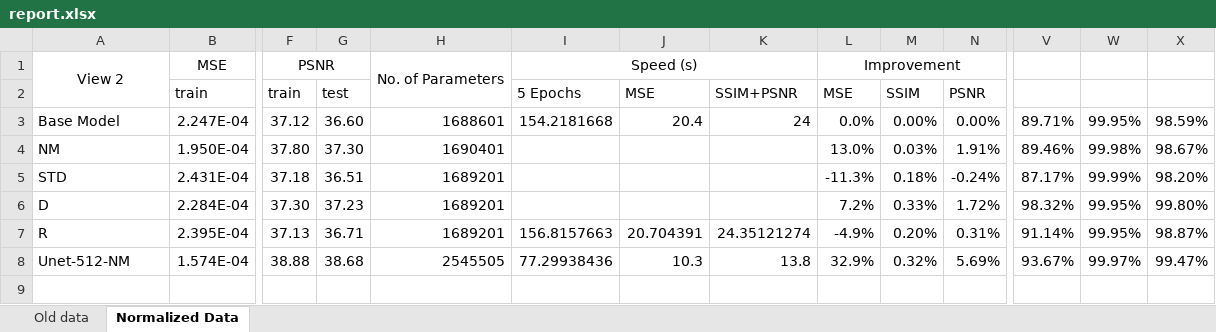
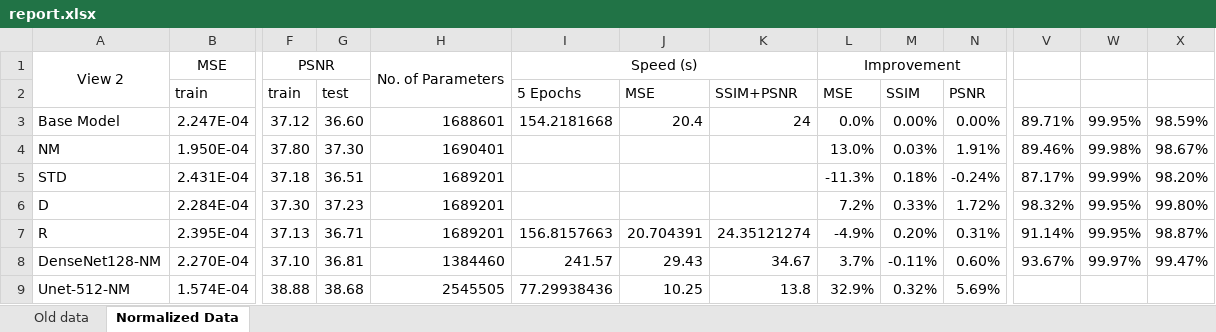
Before and after one commit to maqorbani/Thesis, an Excel workbook: report.xlsx, sheet Normalized Data, drawn as a sheet; only a part is shown, gaps mark what is left out; values as stored, in another font and other column widths than the file's, no borders; conditional formats not drawn; addresses are those after the commit; rows hold the shown columns only; the diff names each change by its address in the sheet, - before the commit and + after, or states it on an @@ line.

Commit message:
DenseNet results were added

```diff
--- a/report.xlsx (sheet Normalized Data)
+++ b/report.xlsx (sheet Normalized Data)
+row 8: DenseNet128-NM | 2.270E-04 | 37.10 | 36.81 | 1384460 | 241.57 | 29.43 | 34.67 | 3.7% | -0.11% | 0.60% | 93.67% | 99.97% | 99.47%
-J9: 10.3
+J9: 10.25
-V9: 93.67%
+V9: (empty)
-W9: 99.97%
+W9: (empty)
-X9: 99.47%
+X9: (empty)
```
Also changed, not shown: formulas that keep their value.
